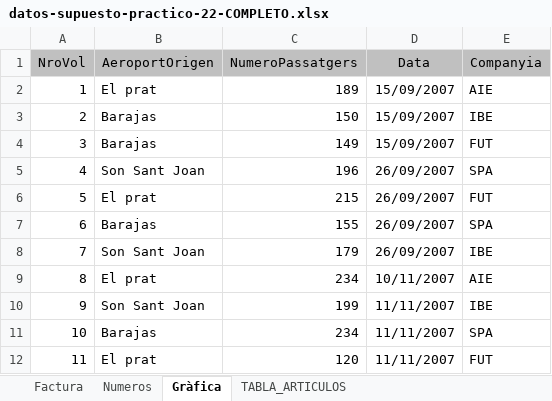
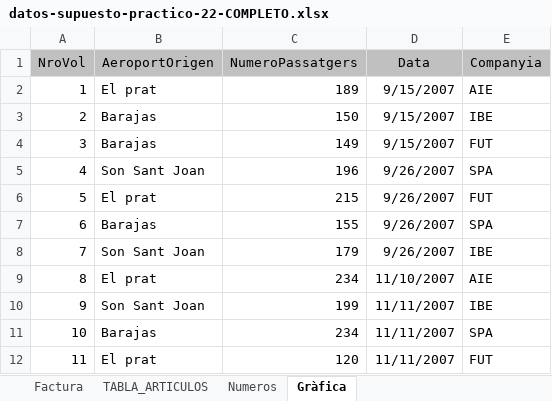
Before and after one commit to canalenguillem/oposCaib, an Excel workbook: dimarts_30_06/CAIB_AUXILIAR__Supuesto_221782468177757/CAIB-AUXILIAR, Supuesto-22/datos-supuesto-practico-22-COMPLETO.xlsx, sheet Gràfica, drawn as a sheet; values as stored, in another font and other column widths than the file's, no borders; the diff names each change by its address in the sheet, - before the commit and + after, or states it on an @@ line.

```diff
--- a/dimarts_30_06/CAIB_AUXILIAR__Supuesto_221782468177757/CAIB-AUXILIAR, Supuesto-22/datos-supuesto-practico-22-COMPLETO.xlsx (sheet Gràfica)
+++ b/dimarts_30_06/CAIB_AUXILIAR__Supuesto_221782468177757/CAIB-AUXILIAR, Supuesto-22/datos-supuesto-practico-22-COMPLETO.xlsx (sheet Gràfica)
@@ sheet tab order changed: Factura | TABLA_ARTICULOS | Numeros | Gràfica @@
-D2:D4 (Data): 15/09/2007
+D2:D4 (Data): 9/15/2007
-D5:D8 (Data): 26/09/2007
+D5:D8 (Data): 9/26/2007
-D9 (Data): 10/11/2007
+D9 (Data): 11/10/2007
```
Also changed, not shown: PRACTICA_EXCEL/practica excel.xlsx, dimarts_16/CAIB_AUXILIAR__Supuesto_181781160818633/CAIB-AUXILIAR, Supuesto-18/datos-supuesto-practico-18.xlsx, 20 other files.
